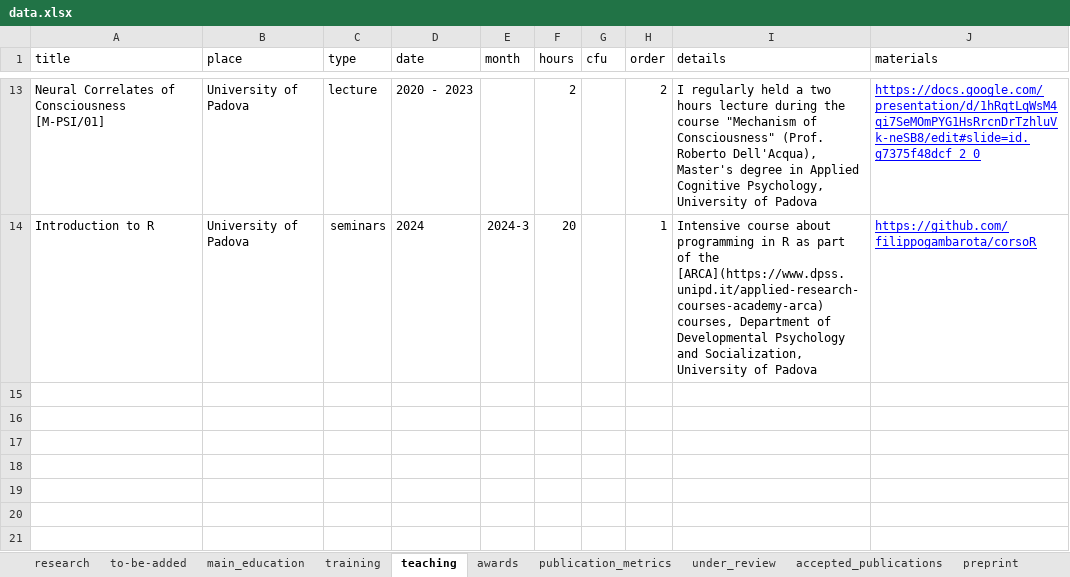
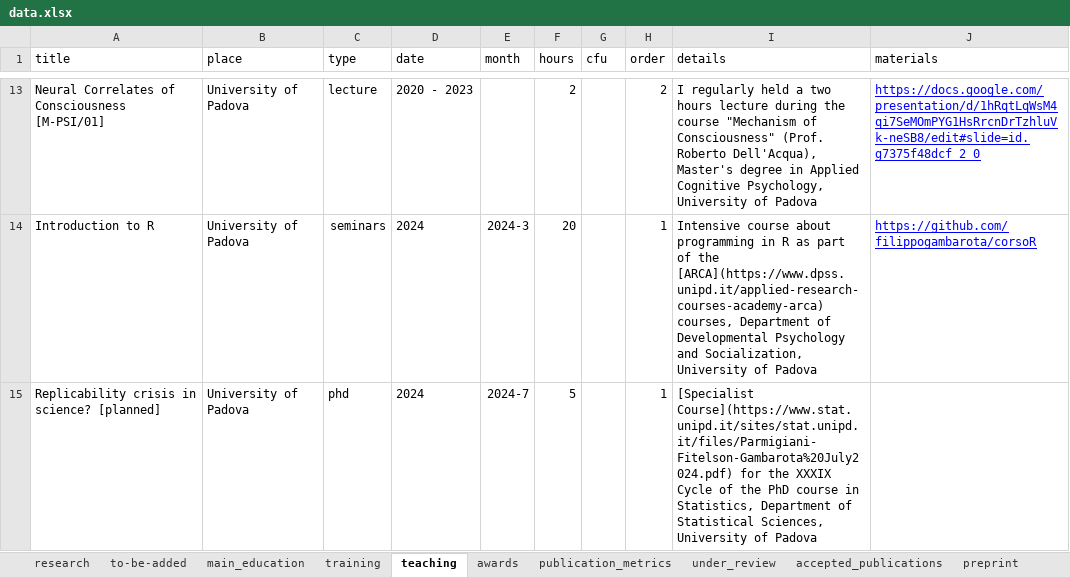
Before and after one commit to filippogambarota/cv, an Excel workbook: data/data.xlsx, sheet teaching, drawn as a sheet; only a part is shown, gaps mark what is left out; values as stored, in another font and other column widths than the file's, no borders; charts and pictures not drawn; the diff names each change by its address in the sheet, - before the commit and + after, or states it on an @@ line.

```diff
--- a/data/data.xlsx (sheet teaching)
+++ b/data/data.xlsx (sheet teaching)
+row 15: Replicability crisis in science? [planned] | University of Padova | phd | 2024 | 2024-7 | 5 |  | 1 | [Specialist Course](https://www.stat.unipd.it/sites/stat.unipd.it/files/Parmigiani-Fitelson-Gambarota%20July2024.pdf) for the XXXIX Cycle of the PhD course in Statistics, Department of Statistical Sciences, University of Padova
```
Also changed, not shown: sheet conferences, sheet to-be-added, 5 other files.
